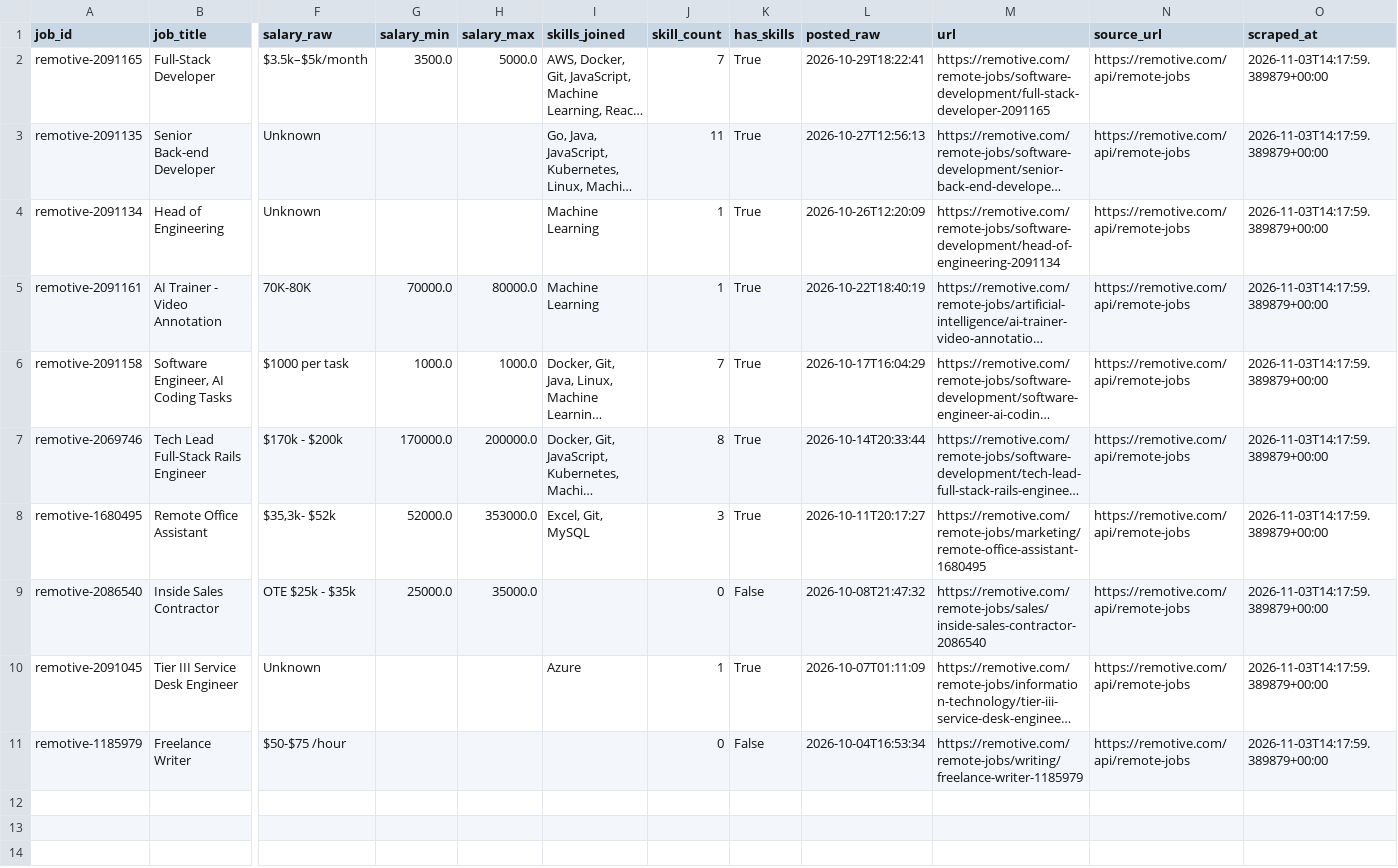
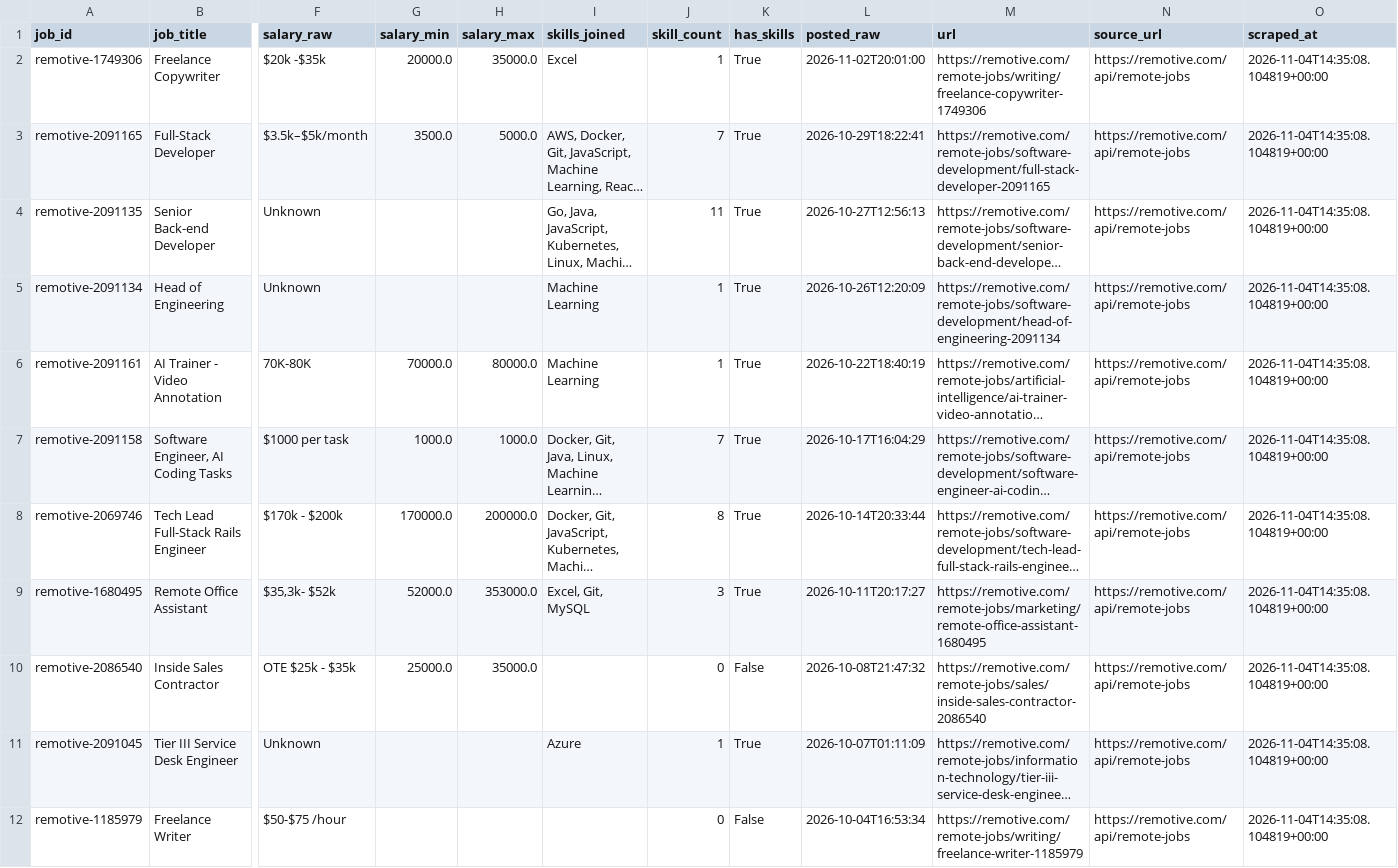
Before and after one commit to AnthonyNgata/job-market-scraper, a CSV file: data/cleaned/jobs_cleaned.csv, drawn as a sheet; only a part is shown, gaps mark what is left out; long unchanged cells end in …; addresses are those after the commit; rows hold the shown columns only; the diff names each change by its address in the sheet, - before the commit and + after, or states it on an @@ line.

```diff
--- a/data/cleaned/jobs_cleaned.csv
+++ b/data/cleaned/jobs_cleaned.csv
+row 2: remotive-1749306 | Freelance Copywriter | $20k -$35k | 20000.0 | 35000.0 | Excel | 1 | True | 2026-11-02T20:01:00 | https://remotive.com/remote-jobs/writing/freelance-copywriter-1749306 | https://remotive.com/api/remote-jobs | 2026-11-04T14:35:08.104819+00:00
-O3:O12 (scraped_at): 2026-11-03T14:17:59.389879+00:00
+O3:O12 (scraped_at): 2026-11-04T14:35:08.104819+00:00
```
Also changed, not shown: 2 other files.
